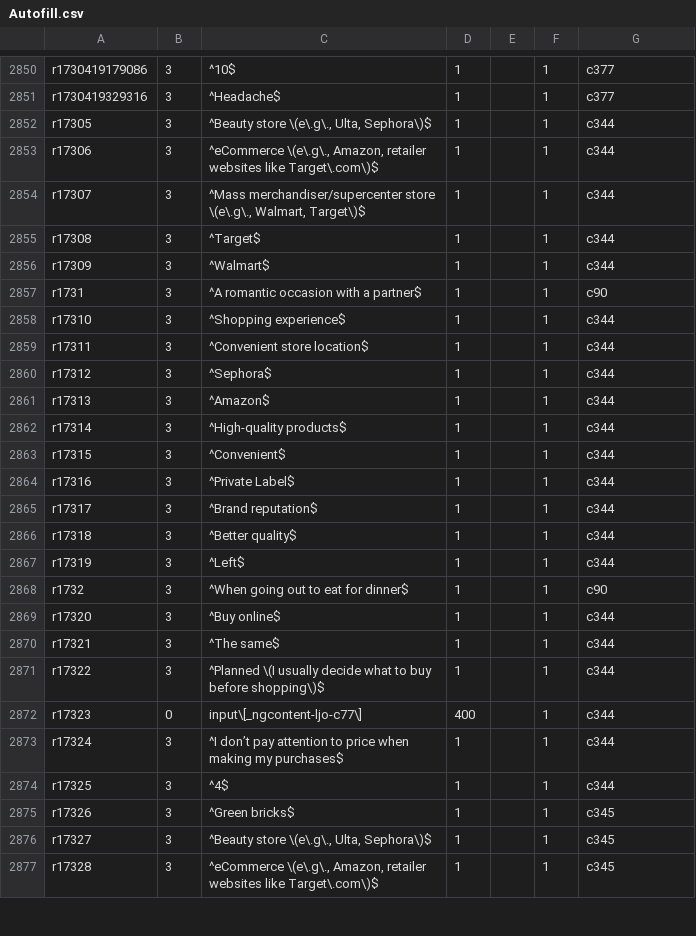
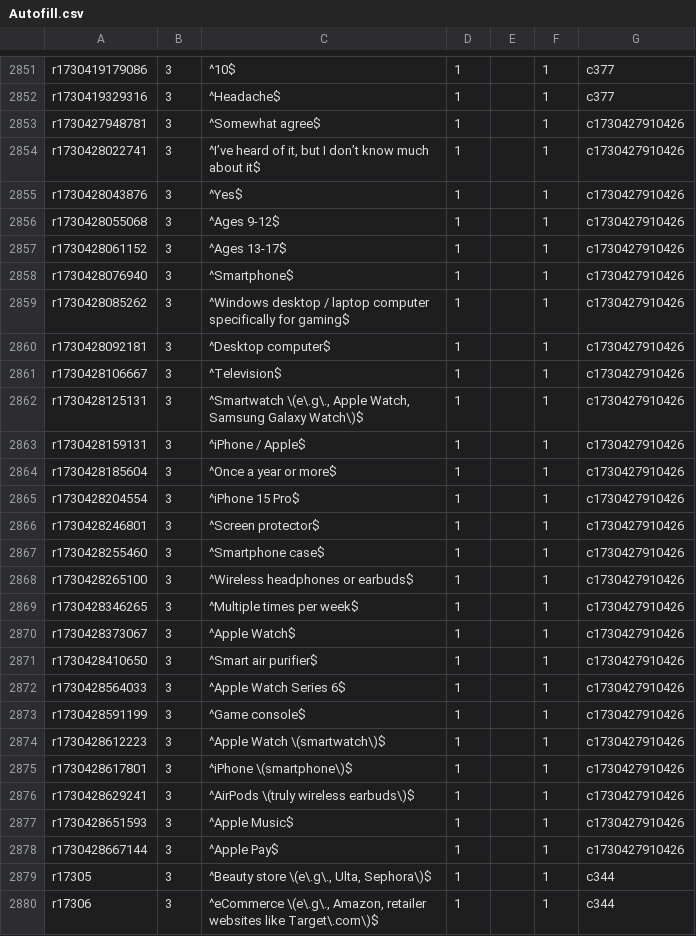
Before and after one commit to diturz/Autofill, a CSV file: Autofill.csv, drawn as a sheet; only a part is shown, gaps mark what is left out; the shorter side is filled out with more unchanged rows; the diff covers the shown part only; the diff names each change by its address in the sheet, - before the commit and + after, or states it on an @@ line.

Commit message:
31/10 11:09 pm

```diff
--- a/Autofill.csv
+++ b/Autofill.csv
+row 2853: r1730427948781 | 3 | ^Somewhat agree$ | 1 |  | 1 | c1730427910426
+row 2854: r1730428022741 | 3 | ^I’ve heard of it, but I don’t know much about it$ | 1 |  | 1 | c1730427910426
+row 2855: r1730428043876 | 3 | ^Yes$ | 1 |  | 1 | c1730427910426
+row 2856: r1730428055068 | 3 | ^Ages 9-12$ | 1 |  | 1 | c1730427910426
+row 2857: r1730428061152 | 3 | ^Ages 13-17$ | 1 |  | 1 | c1730427910426
+row 2858: r1730428076940 | 3 | ^Smartphone$ | 1 |  | 1 | c1730427910426
+row 2859: r1730428085262 | 3 | ^Windows desktop / laptop computer specifically for gaming$ | 1 |  | 1 | c1730427910426
+row 2860: r1730428092181 | 3 | ^Desktop computer$ | 1 |  | 1 | c1730427910426
+row 2861: r1730428106667 | 3 | ^Television$ | 1 |  | 1 | c1730427910426
+row 2862: r1730428125131 | 3 | ^Smartwatch \(e\.g\., Apple Watch, Samsung Galaxy Watch\)$ | 1 |  | 1 | c1730427910426
+row 2863: r1730428159131 | 3 | ^iPhone / Apple$ | 1 |  | 1 | c1730427910426
+row 2864: r1730428185604 | 3 | ^Once a year or more$ | 1 |  | 1 | c1730427910426
+row 2865: r1730428204554 | 3 | ^iPhone 15 Pro$ | 1 |  | 1 | c1730427910426
+row 2866: r1730428246801 | 3 | ^Screen protector$ | 1 |  | 1 | c1730427910426
+row 2867: r1730428255460 | 3 | ^Smartphone case$ | 1 |  | 1 | c1730427910426
+row 2868: r1730428265100 | 3 | ^Wireless headphones or earbuds$ | 1 |  | 1 | c1730427910426
+row 2869: r1730428346265 | 3 | ^Multiple times per week$ | 1 |  | 1 | c1730427910426
+row 2870: r1730428373067 | 3 | ^Apple Watch$ | 1 |  | 1 | c1730427910426
+row 2871: r1730428410650 | 3 | ^Smart air purifier$ | 1 |  | 1 | c1730427910426
+row 2872: r1730428564033 | 3 | ^Apple Watch Series 6$ | 1 |  | 1 | c1730427910426
+row 2873: r1730428591199 | 3 | ^Game console$ | 1 |  | 1 | c1730427910426
+row 2874: r1730428612223 | 3 | ^Apple Watch \(smartwatch\)$ | 1 |  | 1 | c1730427910426
+row 2875: r1730428617801 | 3 | ^iPhone \(smartphone\)$ | 1 |  | 1 | c1730427910426
+row 2876: r1730428629241 | 3 | ^AirPods \(truly wireless earbuds\)$ | 1 |  | 1 | c1730427910426
+row 2877: r1730428651593 | 3 | ^Apple Music$ | 1 |  | 1 | c1730427910426
+row 2878: r1730428667144 | 3 | ^Apple Pay$ | 1 |  | 1 | c1730427910426
```
Also changed, not shown: 1 added row elsewhere in this file.
